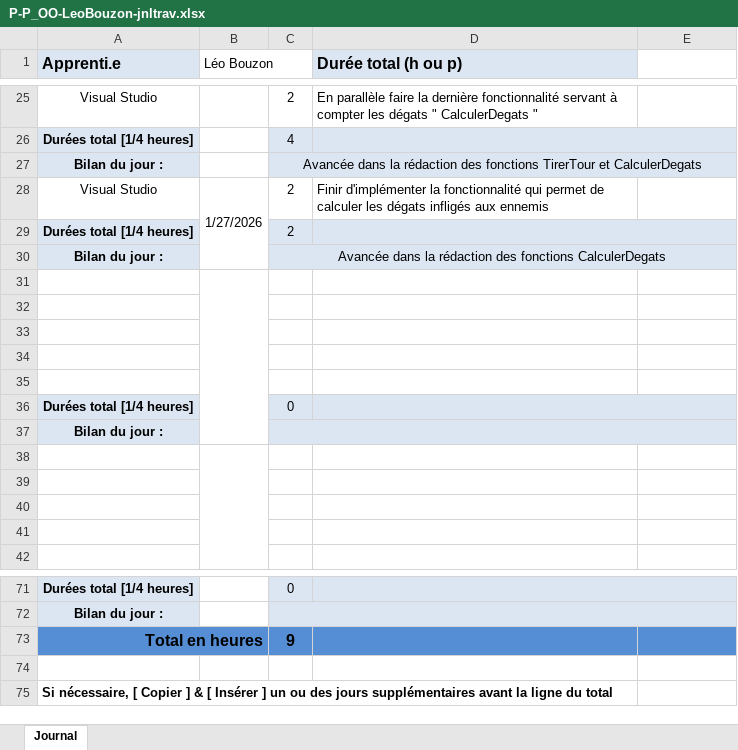
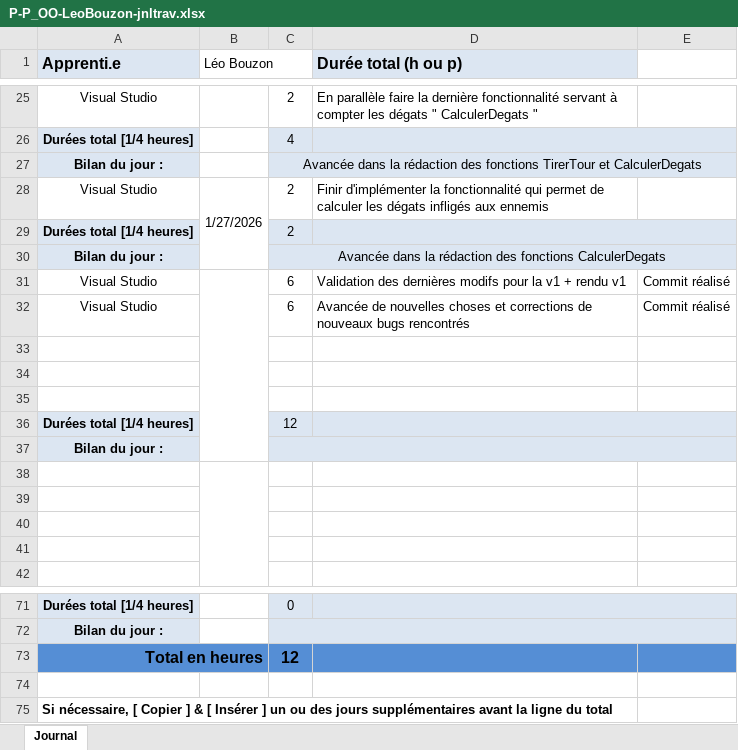
Before and after one commit to L3sTix/OO-them-ALL, an Excel workbook: doc/P-P_OO-LeoBouzon-jnltrav.xlsx, sheet Journal, drawn as a sheet; only a part is shown, gaps mark what is left out; values as stored, in another font and other column widths than the file's, no borders; removed rows and columns are numbered as before the commit, all else as after; the diff names each change by its address in the sheet, - before the commit and + after, or states it on an @@ line.

Commit message:
feat(suitev1): commencement de nouvelles fonctionnalités et corrections de nouveaux bugs rencontrés

```diff
--- a/doc/P-P_OO-LeoBouzon-jnltrav.xlsx (sheet Journal)
+++ b/doc/P-P_OO-LeoBouzon-jnltrav.xlsx (sheet Journal)
+row 31: Visual Studio |  | 6 | Validation des dernières modifs pour la v1 + rendu v1 | Commit réalisé
+row 32: Visual Studio |  | 6 | Avancée de nouvelles choses et corrections de nouveaux bugs rencontrés | Commit réalisé
-B31:B37 merged
-row 34: (empty)
-row 35: (empty)
-C36: 0
+C36: 12
-C73: 9
+C73: 12
```
Also changed, not shown: 1 other file.
